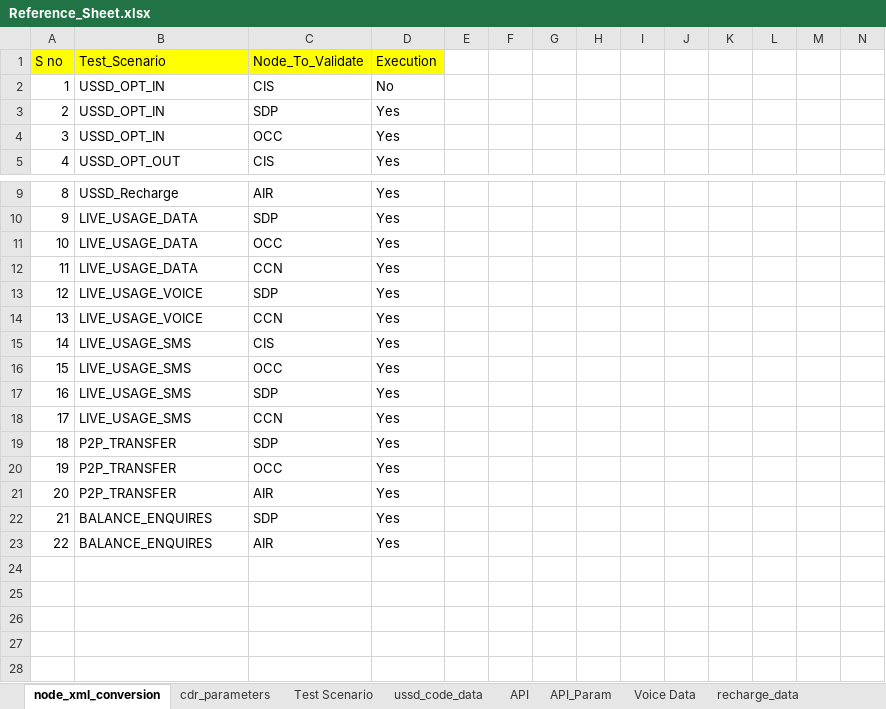
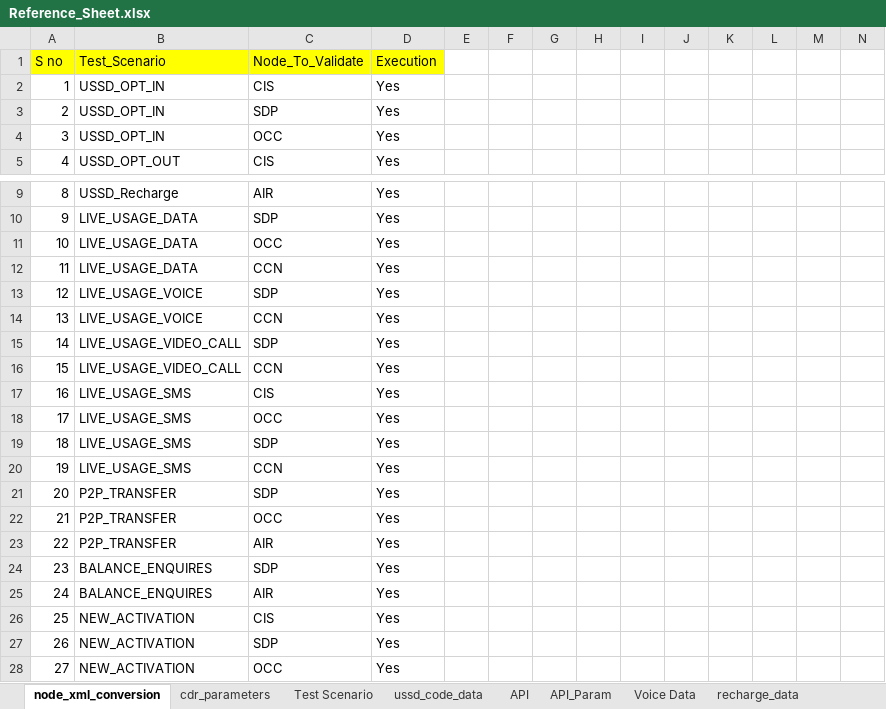
Before and after one commit to mugazzz/parallel_ussd, an Excel workbook: server/Reference_Sheet.xlsx, sheet node_xml_conversion, drawn as a sheet; only a part is shown, gaps mark what is left out; values as stored, in another font and other column widths than the file's, no borders; addresses are those after the commit; rows hold the shown columns only; the diff names each change by its address in the sheet, - before the commit and + after, or states it on an @@ line.

```diff
--- a/server/Reference_Sheet.xlsx (sheet node_xml_conversion)
+++ b/server/Reference_Sheet.xlsx (sheet node_xml_conversion)
-D2 (Execution): No
+D2 (Execution): Yes
+row 15: 14 | LIVE_USAGE_VIDEO_CALL | SDP | Yes
+row 16: 15 | LIVE_USAGE_VIDEO_CALL | CCN | Yes
@@ column A (S no) renumbered between rows 17 and 25 @@
+row 26: 25 | NEW_ACTIVATION | CIS | Yes
+row 27: 26 | NEW_ACTIVATION | SDP | Yes
+row 28: 27 | NEW_ACTIVATION | OCC | Yes
```
Also changed, not shown: sheet API_Param, 3 other files.
